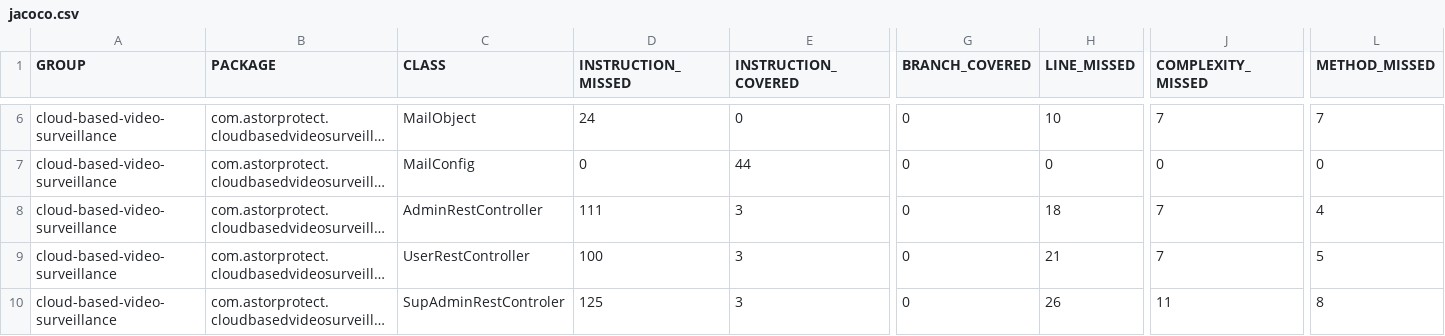
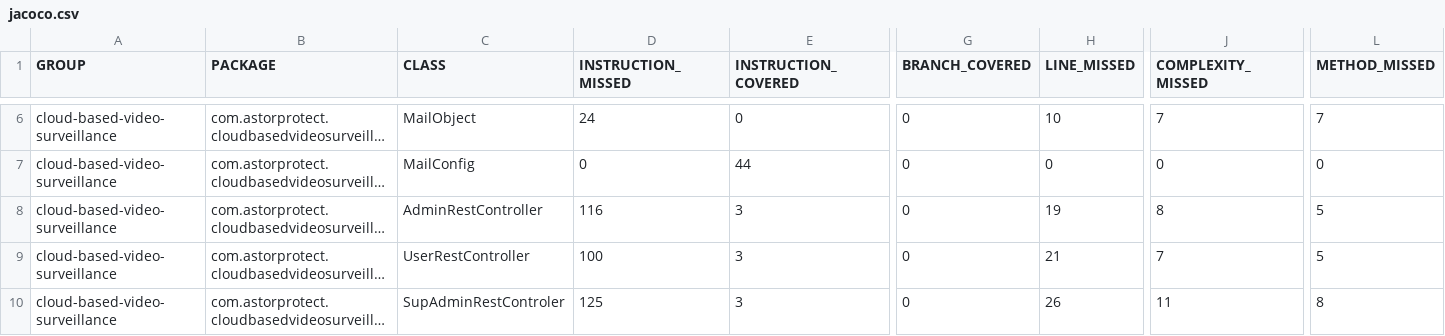
Before and after one commit to astor-protect/cloud-based-video-surveillance, a CSV file: jacoco/jacoco.csv, drawn as a sheet; only a part is shown, gaps mark what is left out; long unchanged cells end in …; the diff names each change by its address in the sheet, - before the commit and + after, or states it on an @@ line.

```diff
--- a/jacoco/jacoco.csv
+++ b/jacoco/jacoco.csv
-D8 (INSTRUCTION_MISSED): 111
+D8 (INSTRUCTION_MISSED): 116
-H8 (LINE_MISSED): 18
+H8 (LINE_MISSED): 19
-J8 (COMPLEXITY_MISSED): 7
+J8 (COMPLEXITY_MISSED): 8
-L8 (METHOD_MISSED): 4
+L8 (METHOD_MISSED): 5
```
Also changed, not shown: 7 other files.
